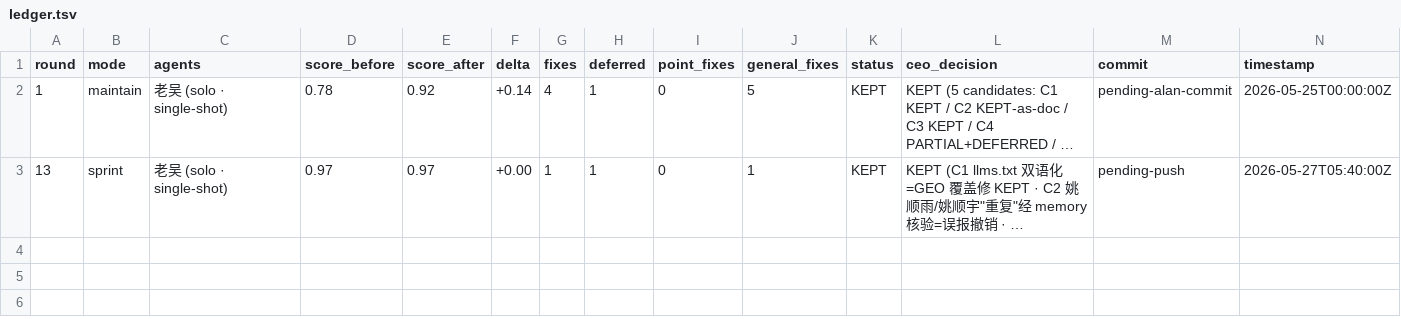
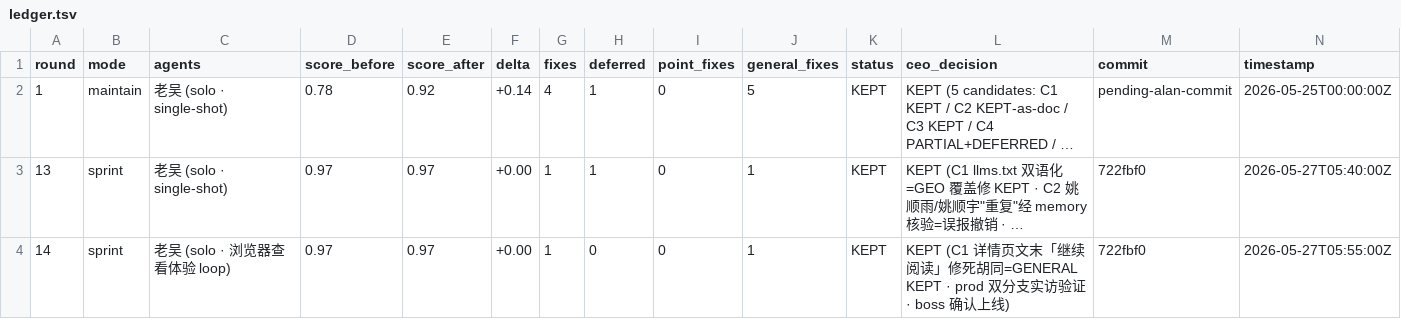
Before and after one commit to lukeliu95/lucid, a TSV file: docs/04-evolve/ledger.tsv, drawn as a sheet; long unchanged cells end in …; the diff names each change by its address in the sheet, - before the commit and + after, or states it on an @@ line.

```diff
--- a/docs/04-evolve/ledger.tsv
+++ b/docs/04-evolve/ledger.tsv
-M3 (commit): pending-push
+M3 (commit): 722fbf0
+row 4: 14 | sprint | 老吴 (solo · 浏览器查看体验 loop) | 0.97 | 0.97 | +0.00 | 1 | 0 | 0 | 1 | KEPT | KEPT (C1 详情页文末「继续阅读」修死胡同=GENERAL KEPT · prod 双分支实访验证 · boss 确认上线) | 722fbf0 | 2026-05-27T05:55:00Z
```
